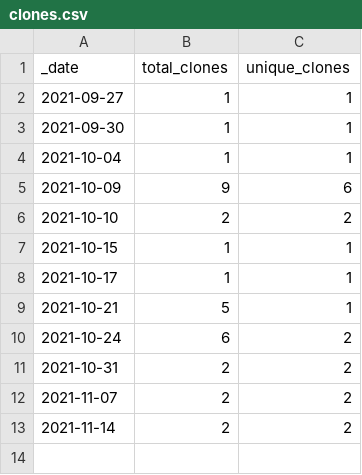
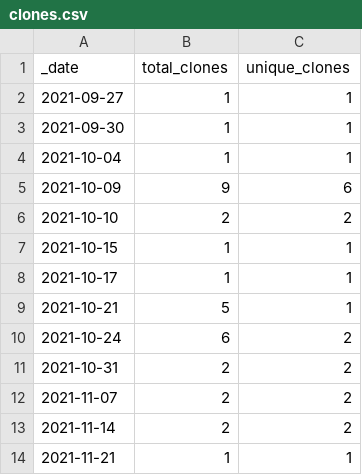
Before and after one commit to guiga-zalu/smart-pixelizer, a CSV file: traffic/clones.csv, drawn as a sheet.

Commit message:
GitHub traffic

```diff
--- a/traffic/clones.csv
+++ b/traffic/clones.csv
@@ -13 +13,2 @@ _date,total_clones,unique_clones
 2021-11-14,2,2
+2021-11-21,1,1
```
Also changed, not shown: 1 other file.
